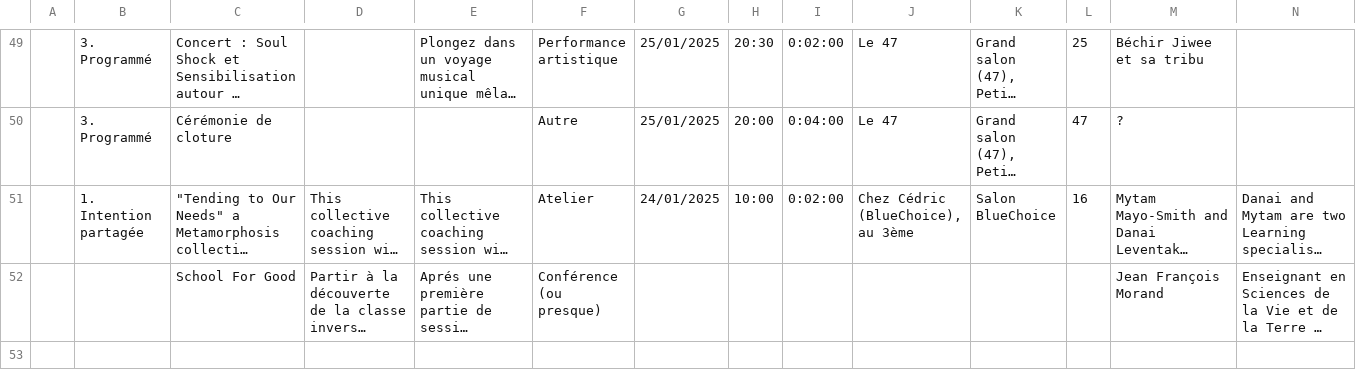
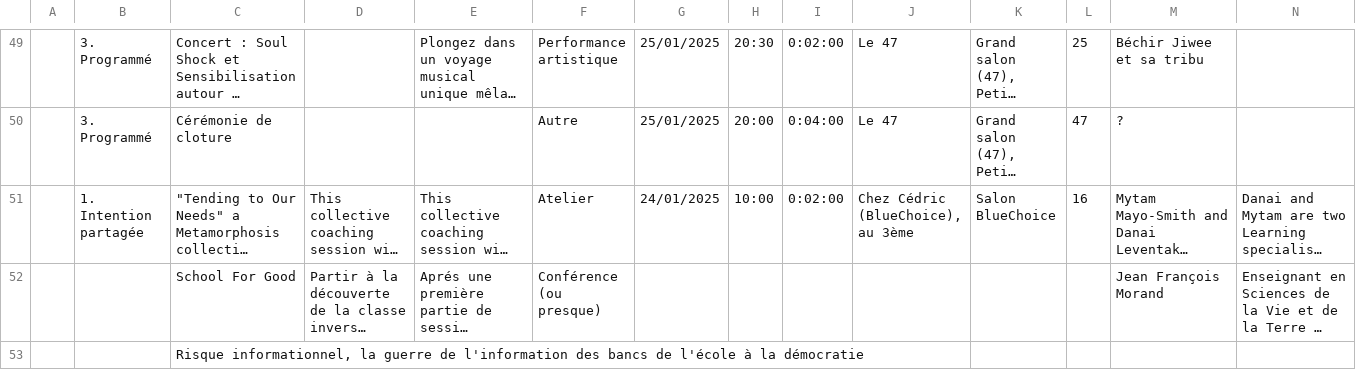
Before and after one commit to RomanHaDuong/billeterie, a CSV file: db/csv/source_offres.csv, drawn as a sheet; only a part is shown, gaps mark what is left out; long unchanged cells end in …; rows hold the shown columns only; the diff covers the shown part only; the diff names each change by its address in the sheet, - before the commit and + after, or states it on an @@ line.

```diff
--- a/db/csv/source_offres.csv
+++ b/db/csv/source_offres.csv
+row 53:  |  | Risque informationnel, la guerre de l'information des bancs de l'école à la démocratie
```
Also changed, not shown: 18 edited cells elsewhere in this file, 2 other files.
